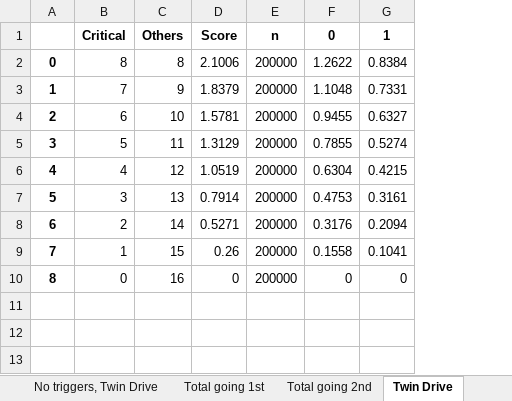
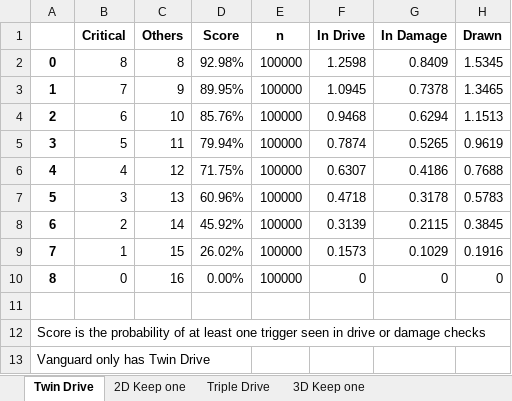
Before and after one commit to rainy-day-99/TCGsims, an Excel workbook: ExcelOutputs/triggers.xlsx, sheet Twin Drive, drawn as a sheet; values as stored, in another font and other column widths than the file's, no borders; removed rows and columns are numbered as before the commit, all else as after; the diff names each change by its address in the sheet, - before the commit and + after, or states it on an @@ line.

```diff
--- a/ExcelOutputs/triggers.xlsx (sheet Twin Drive)
+++ b/ExcelOutputs/triggers.xlsx (sheet Twin Drive)
-sheet tab: Total going 1st
+sheet tab: 2D Keep one
-sheet tab: Total going 2nd
+sheet tab: 3D Keep one
-sheet tab: No triggers, Twin Drive
@@ sheet tab order changed: Twin Drive | 2D Keep one | Triple Drive | 3D Keep one @@
-column D (Score), rows 2-10: 2.1006 | 1.8379 | 1.5781 | 1.3129 | 1.0519 | 0.7914 | 0.5271 | 0.26 | 0
-column E (n), rows 2-10: all 200000
-column F (0), rows 2-10: 1.2622 | 1.1048 | 0.9455 | 0.7855 | 0.6304 | 0.4753 | 0.3176 | 0.1558 | 0
-column G (1), rows 2-10: 0.8384 | 0.7331 | 0.6327 | 0.5274 | 0.4215 | 0.3161 | 0.2094 | 0.1041 | 0
+column D (Score), rows 2-10: 92.98% | 89.95% | 85.76% | 79.94% | 71.75% | 60.96% | 45.92% | 26.02% | 0.00%
+column E (n), rows 2-10: all 100000
+column F (In Drive), rows 2-10: 1.2598 | 1.0945 | 0.9468 | 0.7874 | 0.6307 | 0.4718 | 0.3139 | 0.1573 | 0
+column G (In Damage), rows 2-10: 0.8409 | 0.7378 | 0.6294 | 0.5265 | 0.4186 | 0.3178 | 0.2115 | 0.1029 | 0
+column H (Drawn), rows 2-10: 1.5345 | 1.3465 | 1.1513 | 0.9619 | 0.7688 | 0.5783 | 0.3845 | 0.1916 | 0
+row 11: (empty)
+row 12: Score is the probability of at least one trigger seen in drive or damage checks
+row 13: Vanguard only has Twin Drive
```
Also changed, not shown: sheet 2D Keep one, sheet 3D Keep one, sheet Triple Drive, 18 other files.
